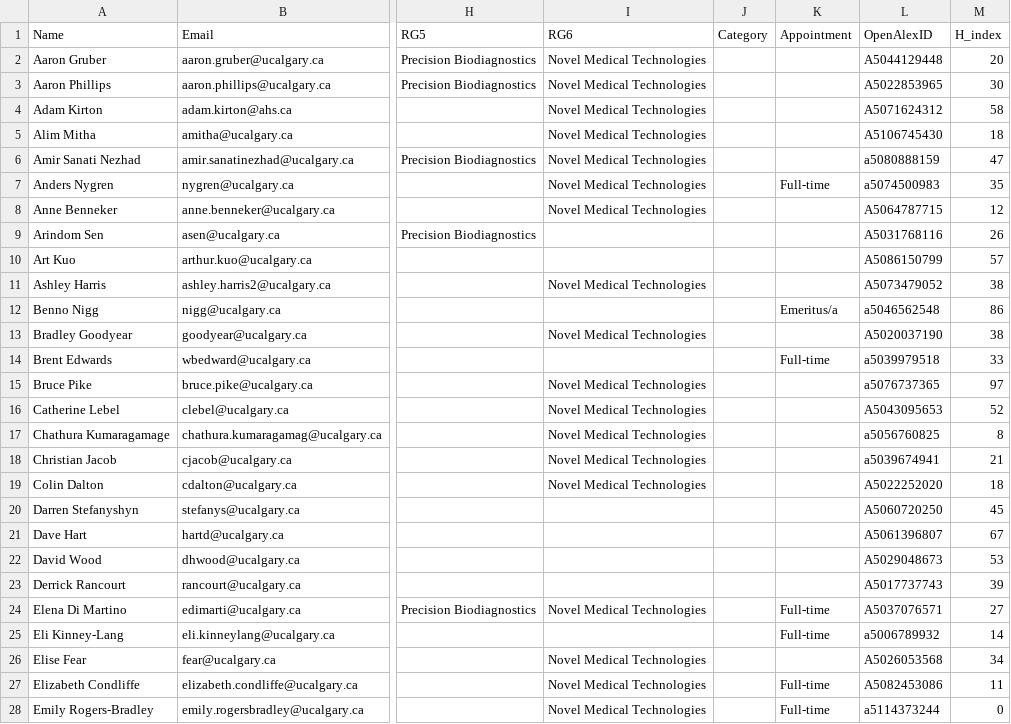
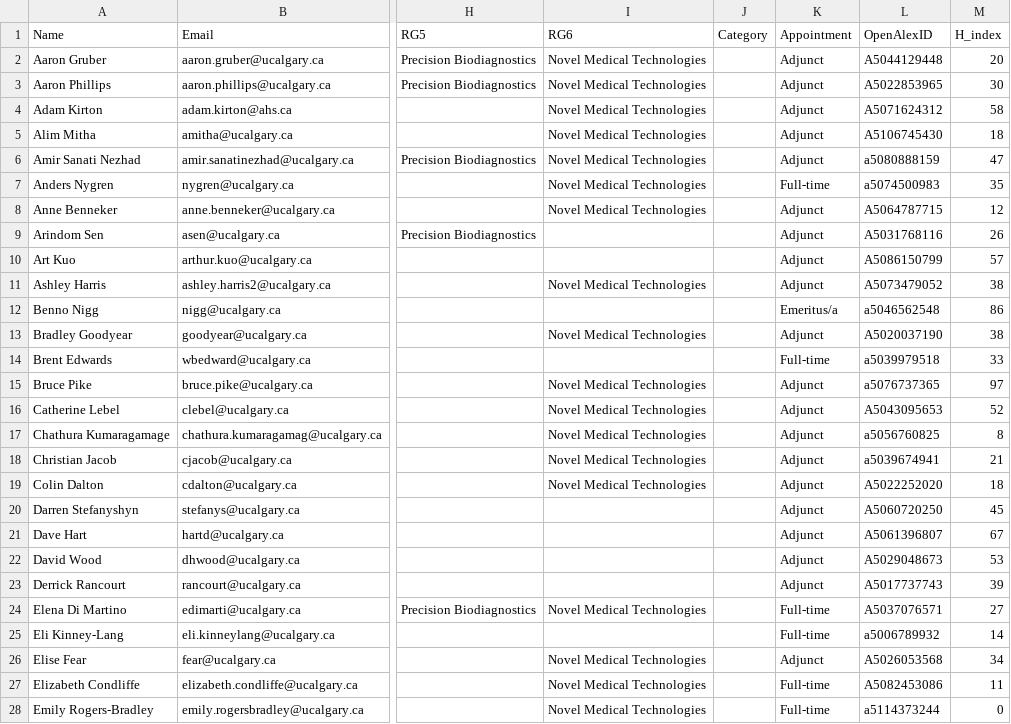
Before and after one commit to ResonanceResearch/OVC_Dashboard, a CSV file: data/roster_with_metrics.csv, drawn as a sheet; only a part is shown, gaps mark what is left out; the diff covers the shown part only; the diff names each change by its address in the sheet, - before the commit and + after, or states it on an @@ line.

```diff
--- a/data/roster_with_metrics.csv
+++ b/data/roster_with_metrics.csv
-K2:K6 (Appointment): (empty)
+K2:K6 (Appointment): Adjunct
-K8:K11 (Appointment): (empty)
+K8:K11 (Appointment): Adjunct
-K13 (Appointment): (empty)
+K13 (Appointment): Adjunct
-K15:K23 (Appointment): (empty)
+K15:K23 (Appointment): Adjunct
-K26 (Appointment): (empty)
+K26 (Appointment): Adjunct
```
Also changed, not shown: 56 edited cells elsewhere in this file, 4 other files.
